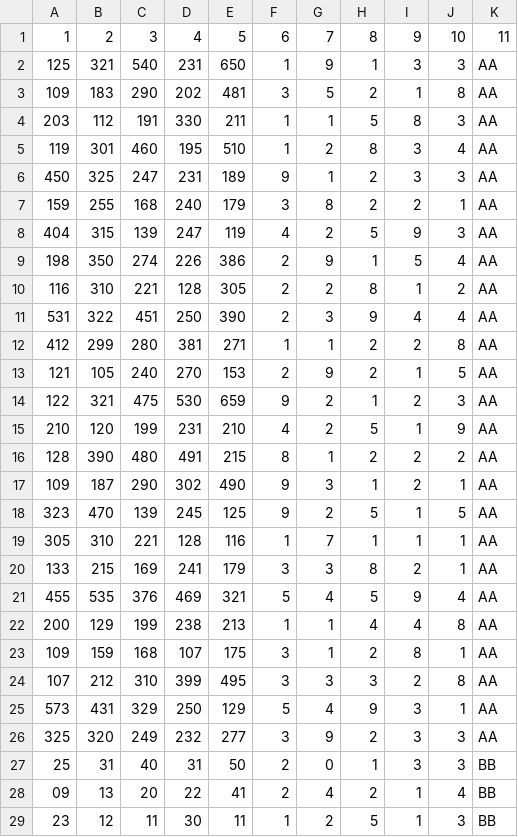
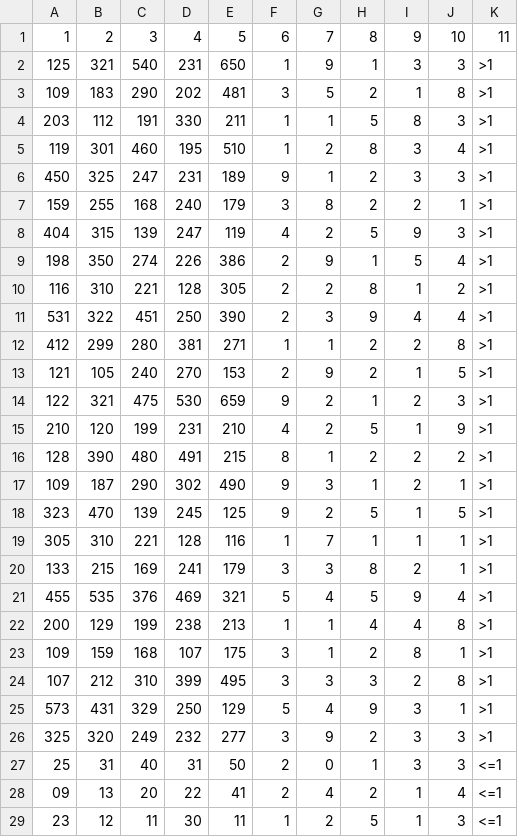
Before and after one commit to atacemrah/WoW-signals, a CSV file: vibration_and_accel.csv, drawn as a sheet; only a part is shown; the diff covers the shown part only.

Commit message:
Update vibration_and_accel.csv

```diff
--- a/vibration_and_accel.csv
+++ b/vibration_and_accel.csv
@@ -1,29 +1,29 @@
 1,2,3,4,5,6,7,8,9,10,11
-125,321,540,231,650,1,9,1,3,3,AA
-109,183,290,202,481,3,5,2,1,8,AA
-203,112,191,330,211,1,1,5,8,3,AA
-119,301,460,195,510,1,2,8,3,4,AA
-450,325,247,231,189,9,1,2,3,3,AA
-159,255,168,240,179,3,8,2,2,1,AA
-404,315,139,247,119,4,2,5,9,3,AA
-198,350,274,226,386,2,9,1,5,4,AA
-116,310,221,128,305,2,2,8,1,2,AA
-531,322,451,250,390,2,3,9,4,4,AA
-412,299,280,381,271,1,1,2,2,8,AA
-121,105,240,270,153,2,9,2,1,5,AA
-122,321,475,530,659,9,2,1,2,3,AA
-210,120,199,231,210,4,2,5,1,9,AA
-128,390,480,491,215,8,1,2,2,2,AA
-109,187,290,302,490,9,3,1,2,1,AA
-323,470,139,245,125,9,2,5,1,5,AA
-305,310,221,128,116,1,7,1,1,1,AA
-133,215,169,241,179,3,3,8,2,1,AA
-455,535,376,469,321,5,4,5,9,4,AA
-200,129,199,238,213,1,1,4,4,8,AA
-109,159,168,107,175,3,1,2,8,1,AA
-107,212,310,399,495,3,3,3,2,8,AA
-573,431,329,250,129,5,4,9,3,1,AA
-325,320,249,232,277,3,9,2,3,3,AA
-25,31,40,31,50,2,0,1,3,3,BB
-09,13,20,22,41,2,4,2,1,4,BB
-23,12,11,30,11,1,2,5,1,3,BB
+125,321,540,231,650,1,9,1,3,3,>1
+109,183,290,202,481,3,5,2,1,8,>1
+203,112,191,330,211,1,1,5,8,3,>1
+119,301,460,195,510,1,2,8,3,4,>1
+450,325,247,231,189,9,1,2,3,3,>1
+159,255,168,240,179,3,8,2,2,1,>1
+404,315,139,247,119,4,2,5,9,3,>1
+198,350,274,226,386,2,9,1,5,4,>1
+116,310,221,128,305,2,2,8,1,2,>1
+531,322,451,250,390,2,3,9,4,4,>1
+412,299,280,381,271,1,1,2,2,8,>1
+121,105,240,270,153,2,9,2,1,5,>1
+122,321,475,530,659,9,2,1,2,3,>1
+210,120,199,231,210,4,2,5,1,9,>1
+128,390,480,491,215,8,1,2,2,2,>1
+109,187,290,302,490,9,3,1,2,1,>1
+323,470,139,245,125,9,2,5,1,5,>1
+305,310,221,128,116,1,7,1,1,1,>1
+133,215,169,241,179,3,3,8,2,1,>1
+455,535,376,469,321,5,4,5,9,4,>1
+200,129,199,238,213,1,1,4,4,8,>1
+109,159,168,107,175,3,1,2,8,1,>1
+107,212,310,399,495,3,3,3,2,8,>1
+573,431,329,250,129,5,4,9,3,1,>1
+325,320,249,232,277,3,9,2,3,3,>1
+25,31,40,31,50,2,0,1,3,3,<=1
+09,13,20,22,41,2,4,2,1,4,<=1
+23,12,11,30,11,1,2,5,1,3,<=1
```
Also changed, not shown: 22 edited cells elsewhere in this file.
